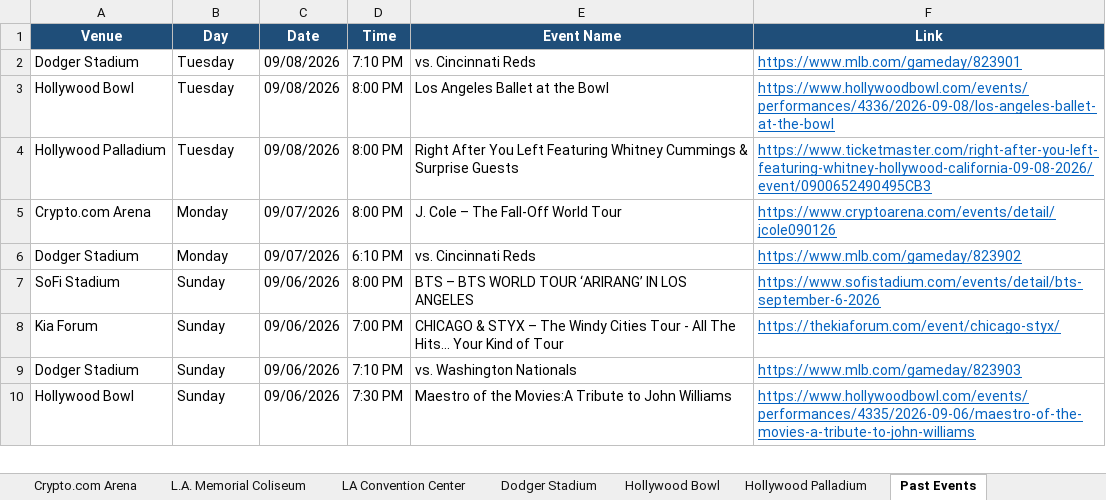
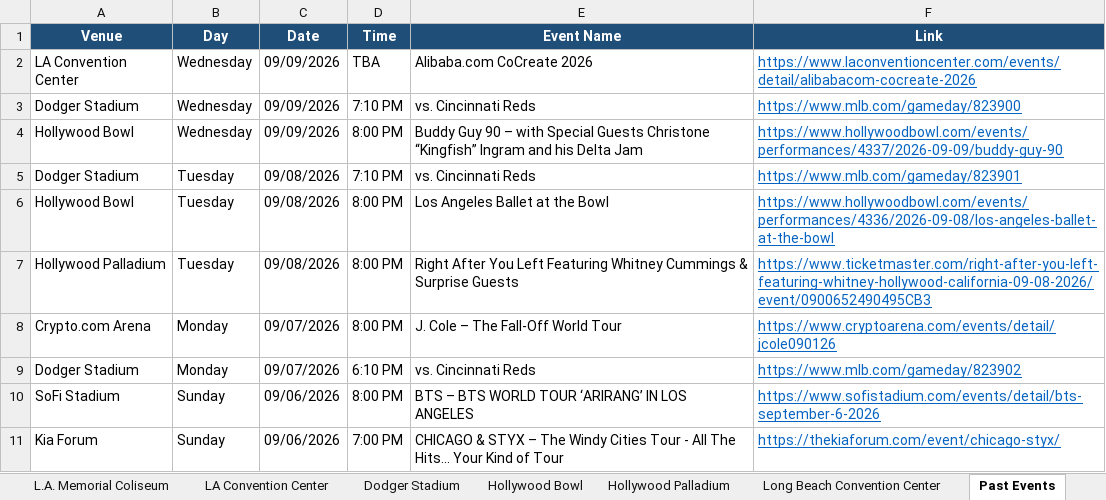
Before and after one commit to hannahlee-vzw/southern_california_events, an Excel workbook: docs/events.xlsx, sheet Past Events, drawn as a sheet; only a part is shown; the shorter side is filled out with more unchanged rows; values as stored, in another font and other column widths than the file's, no borders; the diff names each change by its address in the sheet, - before the commit and + after, or states it on an @@ line.

```diff
--- a/docs/events.xlsx (sheet Past Events)
+++ b/docs/events.xlsx (sheet Past Events)
+sheet tab: Long Beach Convention Center
+row 2: LA Convention Center | Wednesday | 09/09/2026 | TBA | Alibaba.com CoCreate 2026 | https://www.laconventioncenter.com/events/detail/alibabacom-cocreate-2026
+row 3: Dodger Stadium | Wednesday | 09/09/2026 | 7:10 PM | vs. Cincinnati Reds | https://www.mlb.com/gameday/823900
+row 4: Hollywood Bowl | Wednesday | 09/09/2026 | 8:00 PM | Buddy Guy 90 – with Special Guests Christone “Kingfish” Ingram and his Delta Jam | https://www.hollywoodbowl.com/events/performances/4337/2026-09-09/buddy-guy-90
```
Also changed, not shown: sheet Rose Bowl Stadium, sheet Dodger Stadium, sheet Hollywood Bowl, sheet Crypto.com Arena, 3 other files.
